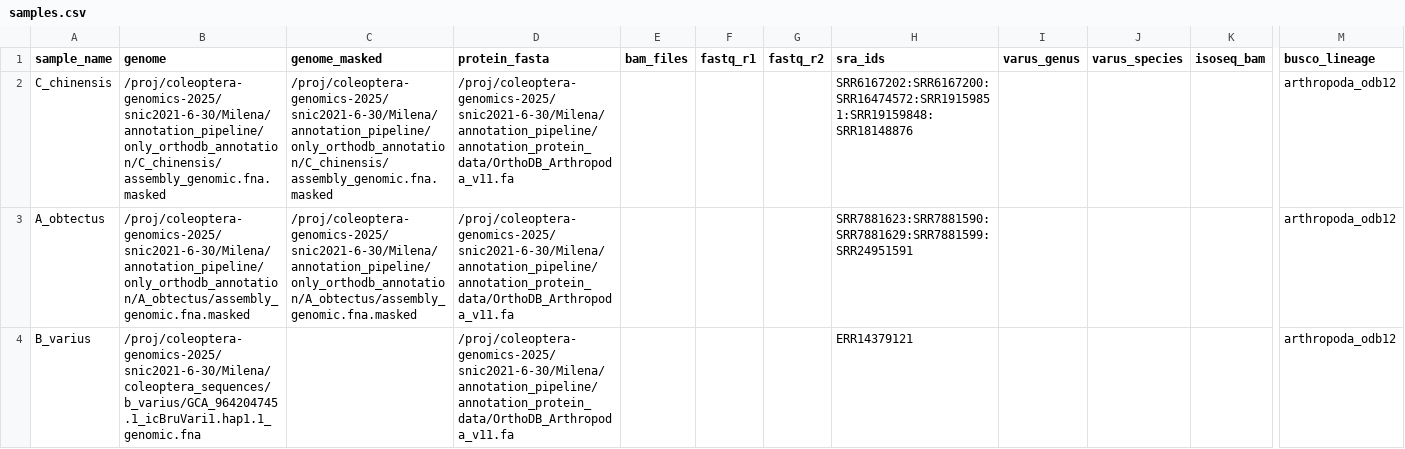
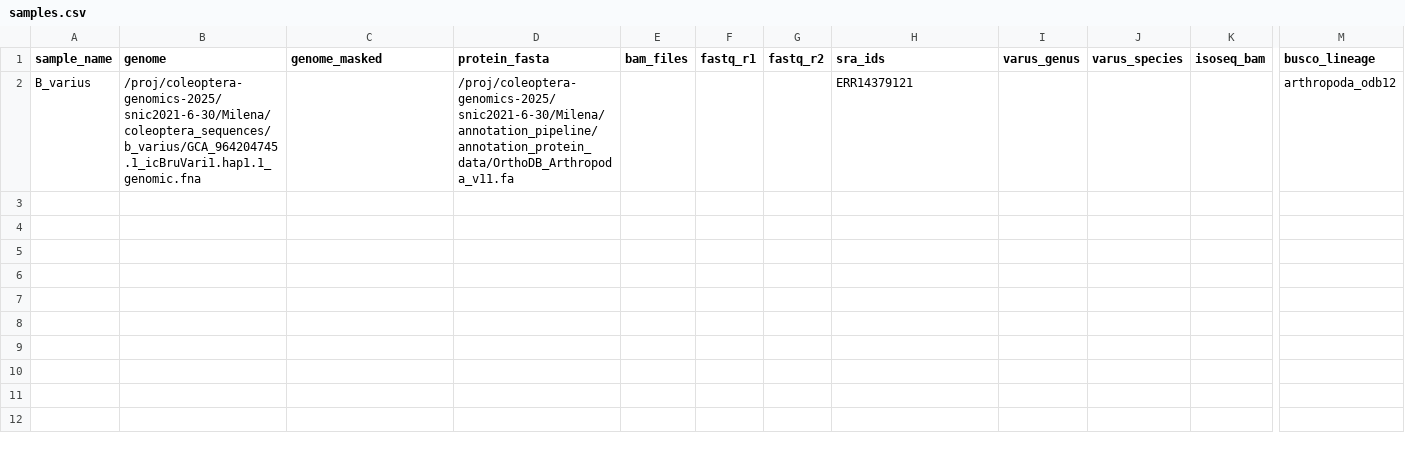
Before and after one commit to milena-t/PhD_chapter2, a CSV file: run_braker4_snakemake/samples.csv, drawn as a sheet; only a part is shown, gaps mark what is left out; rows hold the shown columns only; the diff names each change by its address in the sheet, - before the commit and + after, or states it on an @@ line.

```diff
--- a/run_braker4_snakemake/samples.csv
+++ b/run_braker4_snakemake/samples.csv
-row 2: C_chinensis | /proj/coleoptera-genomics-2025/snic2021-6-30/Milena/annotation_pipeline/only_orthodb_annotation/C_chinensis/assembly_genomic.fna.masked | /proj/coleoptera-genomics-2025/snic2021-6-30/Milena/annotation_pipeline/only_orthodb_annotation/C_chinensis/assembly_genomic.fna.masked | /proj/coleoptera-genomics-2025/snic2021-6-30/Milena/annotation_pipeline/annotation_protein_data/OrthoDB_Arthropoda_v11.fa |  |  |  | SRR6167202:SRR6167200:SRR16474572:SRR19159851:SRR19159848:SRR18148876 |  |  |  | arthropoda_odb12
-row 3: A_obtectus | /proj/coleoptera-genomics-2025/snic2021-6-30/Milena/annotation_pipeline/only_orthodb_annotation/A_obtectus/assembly_genomic.fna.masked | /proj/coleoptera-genomics-2025/snic2021-6-30/Milena/annotation_pipeline/only_orthodb_annotation/A_obtectus/assembly_genomic.fna.masked | /proj/coleoptera-genomics-2025/snic2021-6-30/Milena/annotation_pipeline/annotation_protein_data/OrthoDB_Arthropoda_v11.fa |  |  |  | SRR7881623:SRR7881590:SRR7881629:SRR7881599:SRR24951591 |  |  |  | arthropoda_odb12
```
Also changed, not shown: 3 other files.
